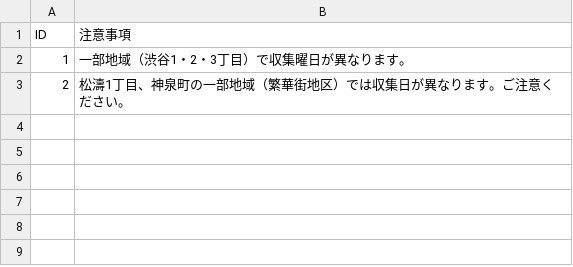
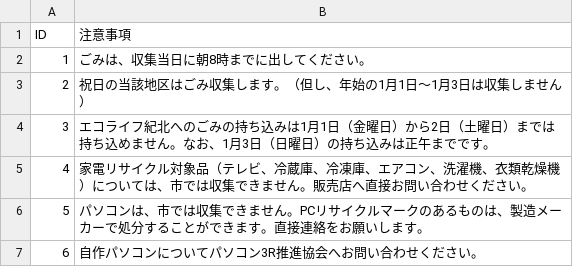
Before and after one commit to hashimoto-shi/5374.github.io, a CSV file: data/remarks.csv, drawn as a sheet.

Commit message:
change data-hasimoto

```diff
--- a/data/remarks.csv
+++ b/data/remarks.csv
@@ -1,3 +1,7 @@
 ID,注意事項
-1,一部地域（渋谷1・2・3丁目）で収集曜日が異なります。
-2,松濤1丁目、神泉町の一部地域（繁華街地区）では収集日が異なります。ご注意ください。
+1,ごみは、収集当日に朝8時までに出してください。
+2,祝日の当該地区はごみ収集します。（但し、年始の1月1日～1月3日は収集しません）
+3,エコライフ紀北へのごみの持ち込みは1月1日（金曜日）から2日（土曜日）までは持ち込めません。なお、1月3日（日曜日）の持ち込みは正午までです。
+4,家電リサイクル対象品（テレビ、冷蔵庫、冷凍庫、エアコン、洗濯機、衣類乾燥機）については、市では収集できません。販売店へ直接お問い合わせください。
+5,パソコンは、市では収集できません。PCリサイクルマークのあるものは、製造メーカーで処分することができます。直接連絡をお願いします。
+6,自作パソコンについてパソコン3R推進協会へお問い合わせください。
```
Also changed, not shown: data/description.csv, 4 other files.
